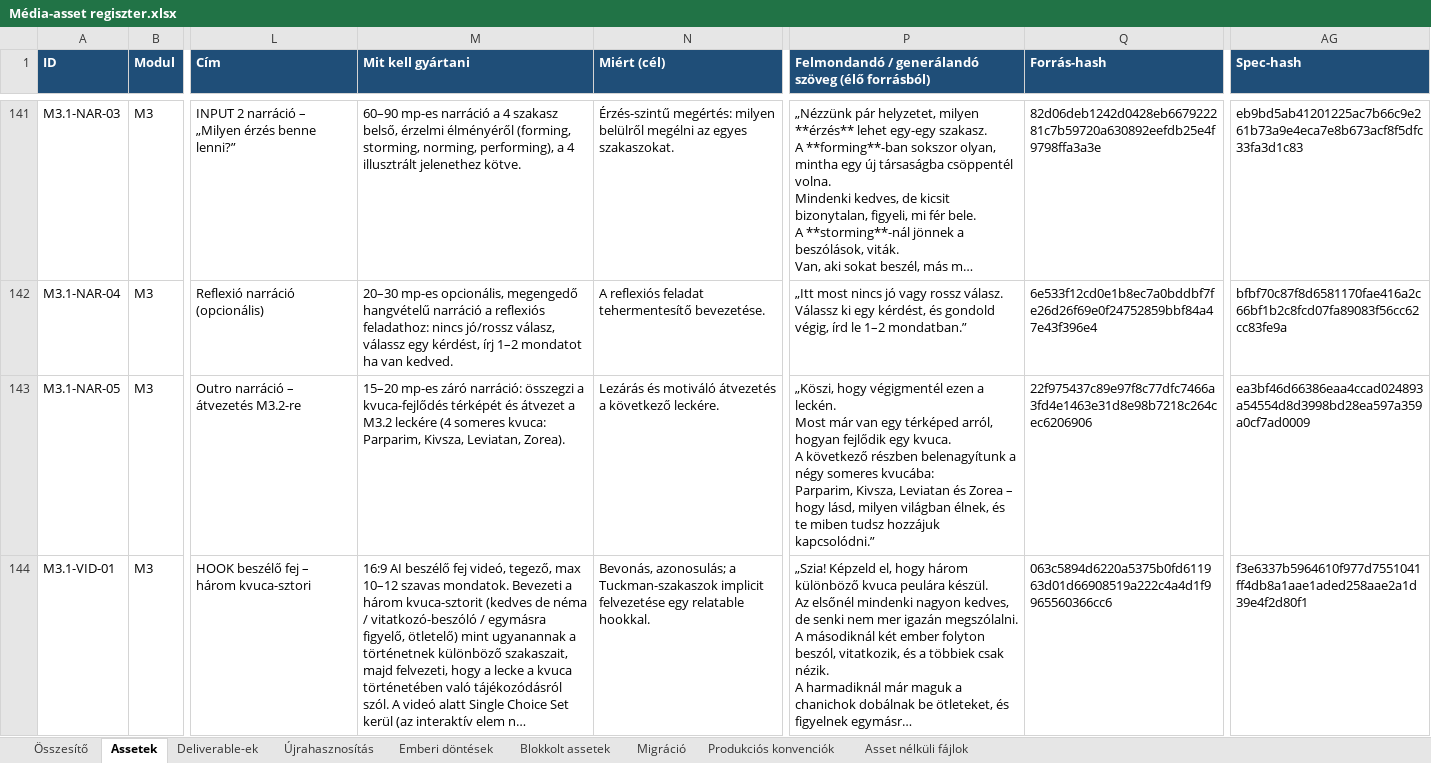
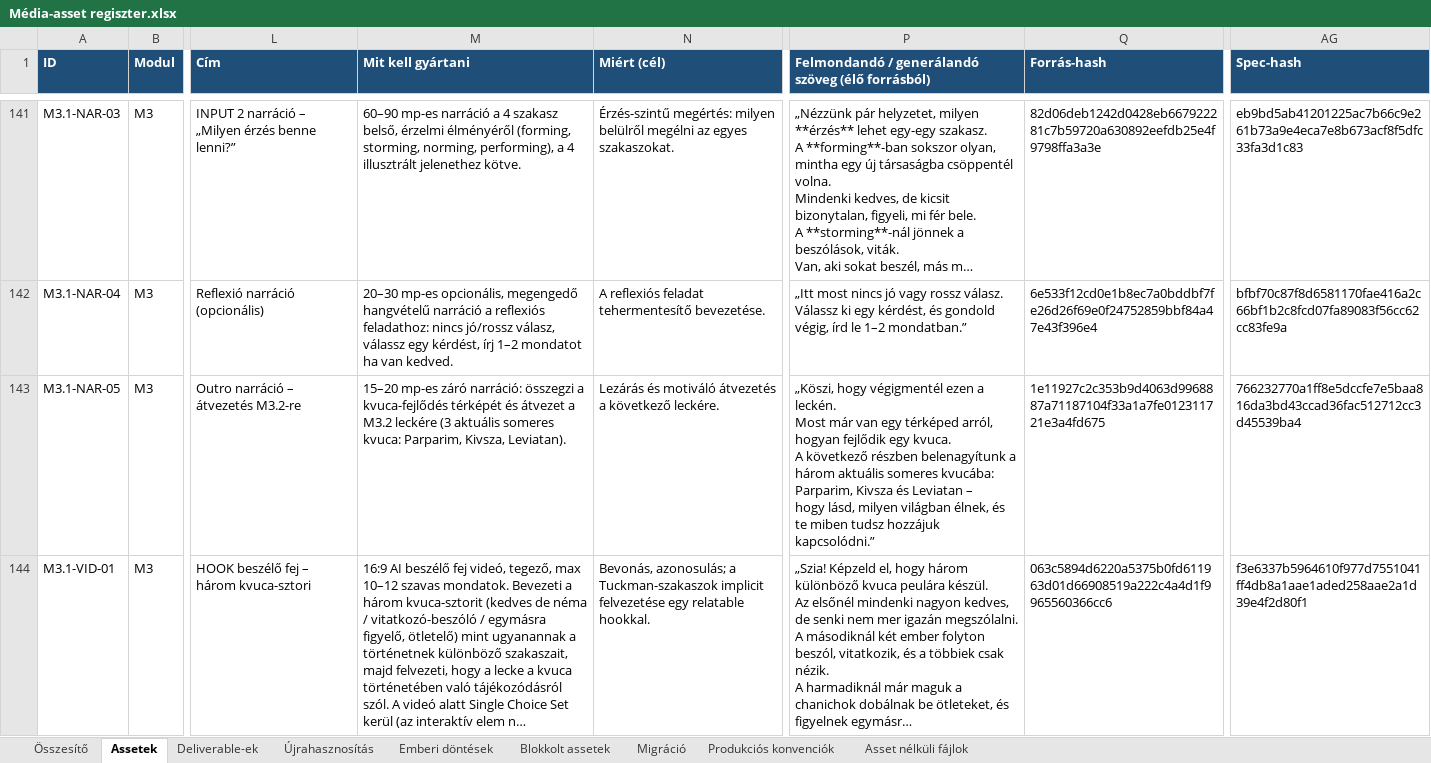
Before and after one commit to hasomerhacairhu/modszertani-kepzes, an Excel workbook: 02 Tervezet/Média-assetek/Média-asset regiszter.xlsx, sheet Assetek, drawn as a sheet; only a part is shown, gaps mark what is left out; long unchanged cells end in …; values as stored, in another font and other column widths than the file's, no borders; ↵ is a line break in a cell; the diff covers the shown part only; the diff names each change by its address in the sheet, - before the commit and + after, or states it on an @@ line.

```diff
--- a/02 Tervezet/Média-assetek/Média-asset regiszter.xlsx (sheet Assetek)
+++ b/02 Tervezet/Média-assetek/Média-asset regiszter.xlsx (sheet Assetek)
-M143 (Mit kell gyártani): …M3.2 leckére (4 someres kvuca: Parparim, Kivsza, Leviatan, Zorea).
+M143 (Mit kell gyártani): …M3.2 leckére (3 aktuális someres kvuca: Parparim, Kivsza, Leviatan).
-P143: …belenagyítunk a négy someres kvucába: ↵ Parparim, Kivsza, Leviatan és Zorea – ↵ hogy…
+P143: …belenagyítunk a három aktuális someres kvucába: ↵ Parparim, Kivsza és Leviatan – ↵ hogy…
-Q143 (Forrás-hash): 22f975437c89e97f8c77dfc7466a3fd4e1463e31d8e98b7218c264cec6206906
+Q143 (Forrás-hash): 1e11927c2c353b9d4063d9968887a71187104f33a1a7fe012311721e3a4fd675
-AG143 (Spec-hash): ea3bf46d66386eaa4ccad024893a54554d8d3998bd28ea597a359a0cf7ad0009
+AG143 (Spec-hash): 766232770a1ff8e5dccfe7e5baa816da3bd43ccad36fac512712cc3d45539ba4
```
Also changed, not shown: 154 edited cells elsewhere in this sheet, sheet Deliverable-ek, sheet Újrahasznosítás, 6 other files.
